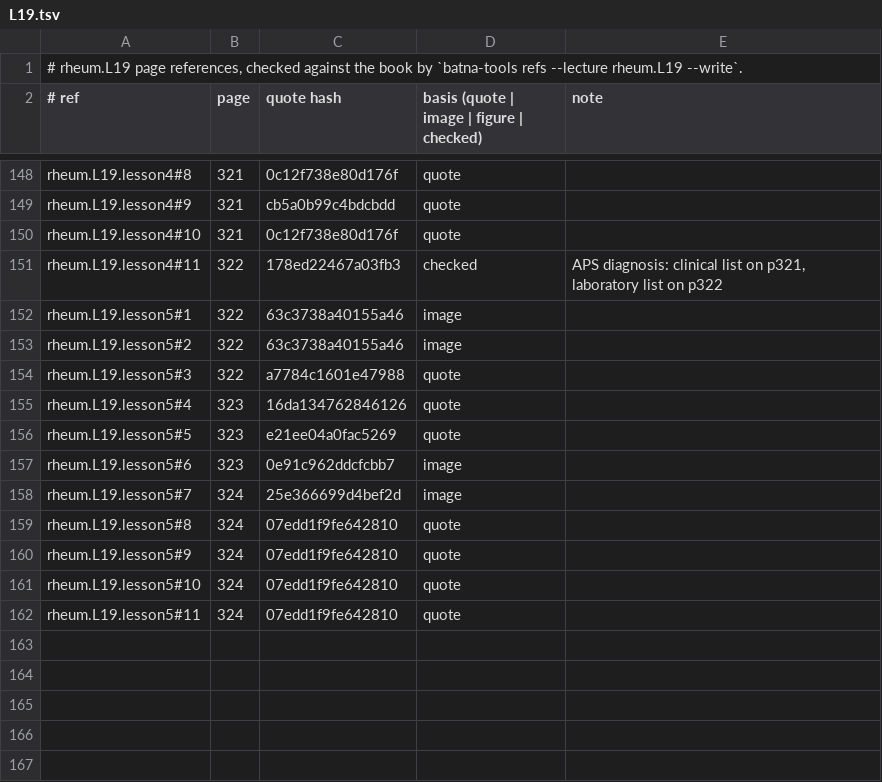
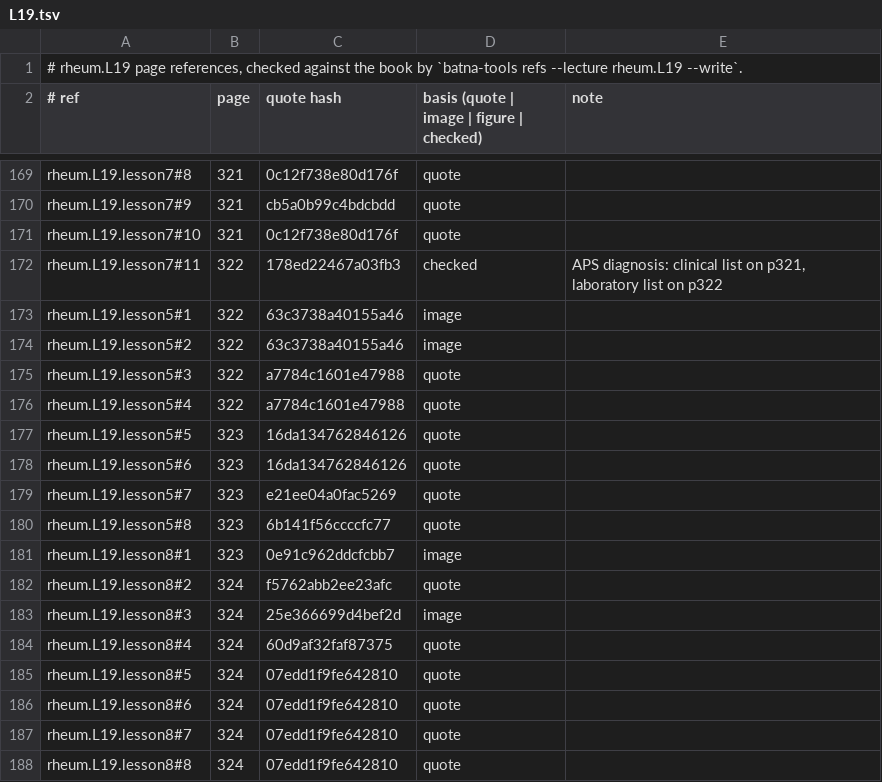
Before and after one commit to MohamedRef/Batna-app, a TSV file: content/book-refs/rheum/L19.tsv, drawn as a sheet; only a part is shown, gaps mark what is left out; addresses are those after the commit; the diff covers the shown part only; the diff names each change by its address in the sheet, - before the commit and + after, or states it on an @@ line.

Commit message:
Rheumatology L19 lessons: eight lessons, a reason for every list (#912)
Part of #827, #828, #829. rheum.L19 brought to the lesson depth bar; p325 (review MCQs) skipped in content/lesson-skips.yaml.

```diff
--- a/content/book-refs/rheum/L19.tsv
+++ b/content/book-refs/rheum/L19.tsv
-A169 (# ref): rheum.L19.lesson4#8
+A169 (# ref): rheum.L19.lesson7#8
-A170 (# ref): rheum.L19.lesson4#9
+A170 (# ref): rheum.L19.lesson7#9
-A171 (# ref): rheum.L19.lesson4#10
+A171 (# ref): rheum.L19.lesson7#10
-A172 (# ref): rheum.L19.lesson4#11
+A172 (# ref): rheum.L19.lesson7#11
-B176 (page): 323
+B176 (page): 322
-C176 (quote hash): 16da134762846126
+C176 (quote hash): a7784c1601e47988
-C177 (quote hash): e21ee04a0fac5269
+C177 (quote hash): 16da134762846126
-C178 (quote hash): 0e91c962ddcfcbb7
+C178 (quote hash): 16da134762846126
-D178: image
+D178: quote
+row 179: rheum.L19.lesson5#7 | 323 | e21ee04a0fac5269 | quote
+row 180: rheum.L19.lesson5#8 | 323 | 6b141f56ccccfc77 | quote
+row 181: rheum.L19.lesson8#1 | 323 | 0e91c962ddcfcbb7 | image
+row 182: rheum.L19.lesson8#2 | 324 | f5762abb2ee23afc | quote
-A183 (# ref): rheum.L19.lesson5#7
+A183 (# ref): rheum.L19.lesson8#3
+row 184: rheum.L19.lesson8#4 | 324 | 60d9af32faf87375 | quote
-A185 (# ref): rheum.L19.lesson5#8
+A185 (# ref): rheum.L19.lesson8#5
-A186 (# ref): rheum.L19.lesson5#9
+A186 (# ref): rheum.L19.lesson8#6
-A187 (# ref): rheum.L19.lesson5#10
+A187 (# ref): rheum.L19.lesson8#7
-A188 (# ref): rheum.L19.lesson5#11
+A188 (# ref): rheum.L19.lesson8#8
```
Also changed, not shown: 21 added rows and 39 edited cells elsewhere in this file, 4 other files.
